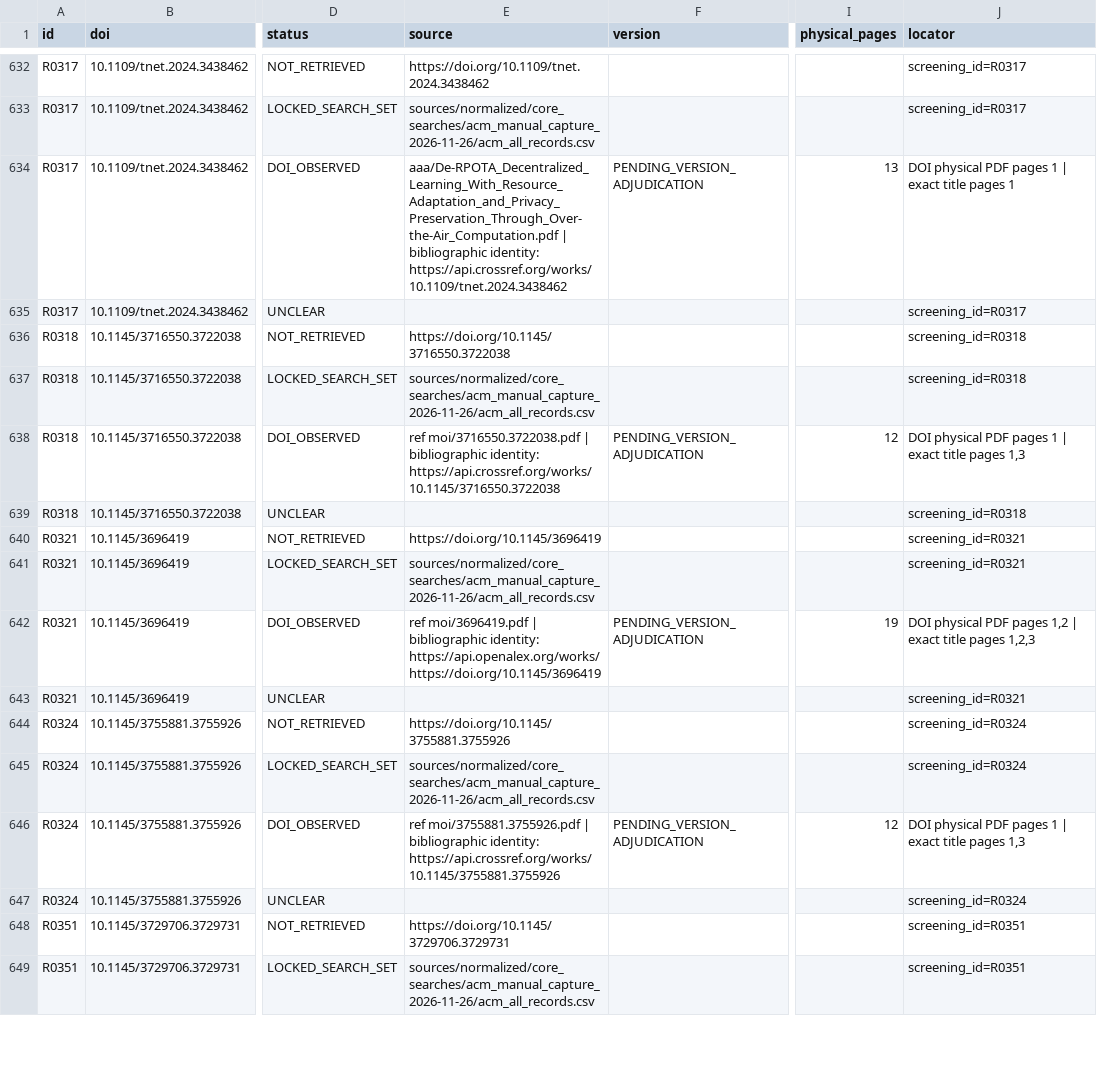
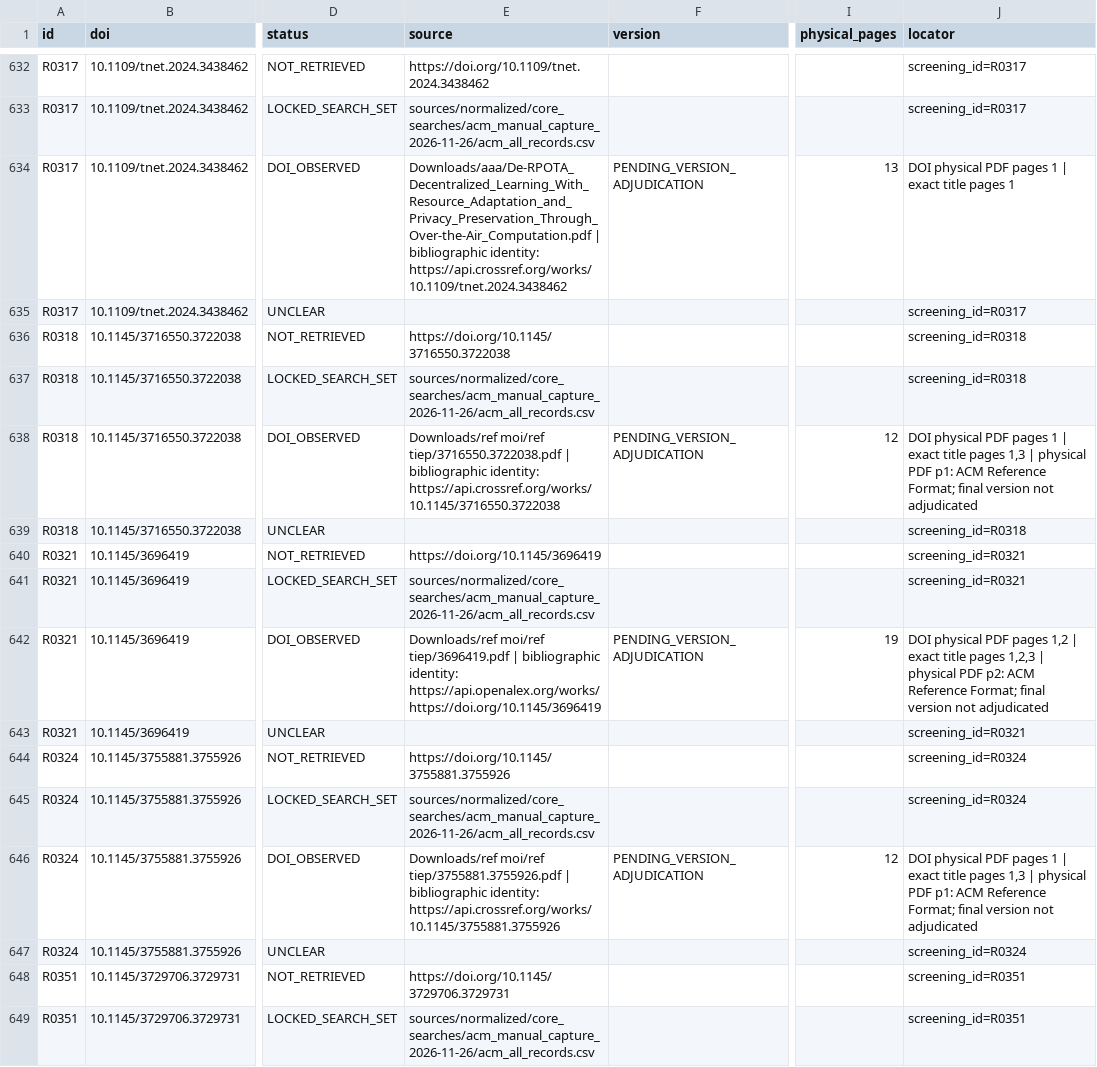
Before and after one commit to joker-momo/PhD-Research-Proposal---Nguyen-Minh-Hieu--2026-, a CSV file: Slide PPNCKH/Bai_tap_ve_nha/systematic_review_prisma/prisma_evidence/evidence_by_id.csv, drawn as a sheet; only a part is shown, gaps mark what is left out; the diff covers the shown part only; the diff names each change by its address in the sheet, - before the commit and + after, or states it on an @@ line.

Commit message:
docs(hk261): retain exact origins and version evidence for archived PDFs

```diff
--- a/Slide PPNCKH/Bai_tap_ve_nha/systematic_review_prisma/prisma_evidence/evidence_by_id.csv
+++ b/Slide PPNCKH/Bai_tap_ve_nha/systematic_review_prisma/prisma_evidence/evidence_by_id.csv
-E634 (source): aaa/De-RPOTA_Decentralized_Learning_With_Resource_Adaptation_and_Privacy_Preservation_Through_Over-the-Air_Computation.pdf | bibliographic…
+E634 (source): Downloads/aaa/De-RPOTA_Decentralized_Learning_With_Resource_Adaptation_and_Privacy_Preservation_Through_Over-the-Air_Computation.pdf | bibliographic…
-E638 (source): ref moi/3716550.3722038.pdf | bibliographic…
+E638 (source): Downloads/ref moi/ref tiep/3716550.3722038.pdf | bibliographic…
-J638 (locator): …pages 1,3
+J638 (locator): …pages 1,3 | physical PDF p1: ACM Reference Format; final version not adjudicated
-E642 (source): ref moi/3696419.pdf | bibliographic…
+E642 (source): Downloads/ref moi/ref tiep/3696419.pdf | bibliographic…
-J642 (locator): …pages 1,2,3
+J642 (locator): …pages 1,2,3 | physical PDF p2: ACM Reference Format; final version not adjudicated
-E646 (source): ref moi/3755881.3755926.pdf | bibliographic…
+E646 (source): Downloads/ref moi/ref tiep/3755881.3755926.pdf | bibliographic…
-J646 (locator): …pages 1,3
+J646 (locator): …pages 1,3 | physical PDF p1: ACM Reference Format; final version not adjudicated
```
Also changed, not shown: 159 edited cells elsewhere in this file, 3 other files.
